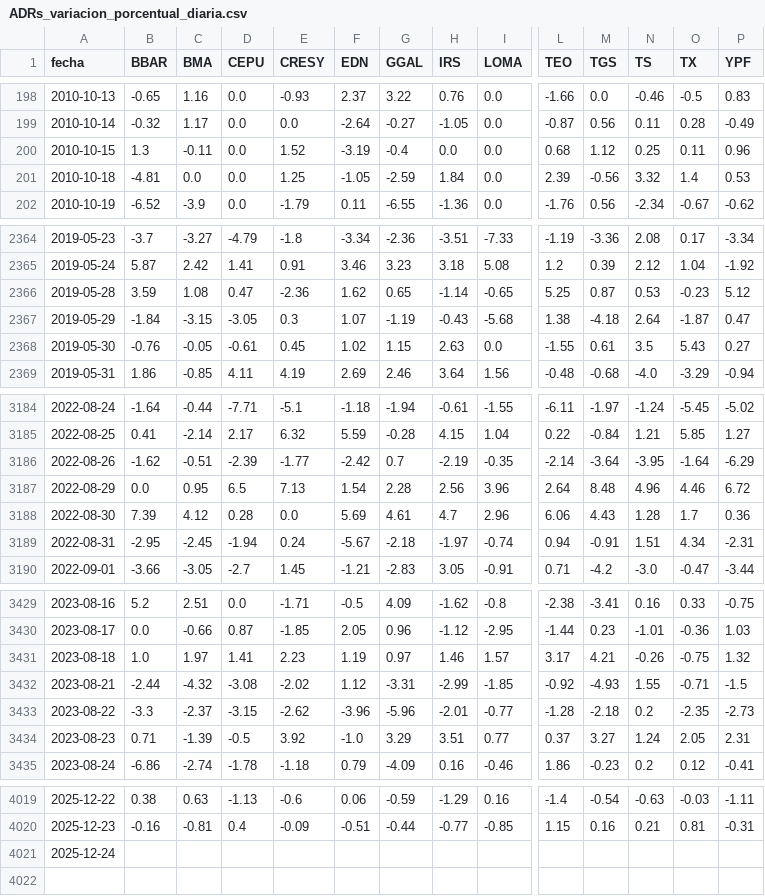
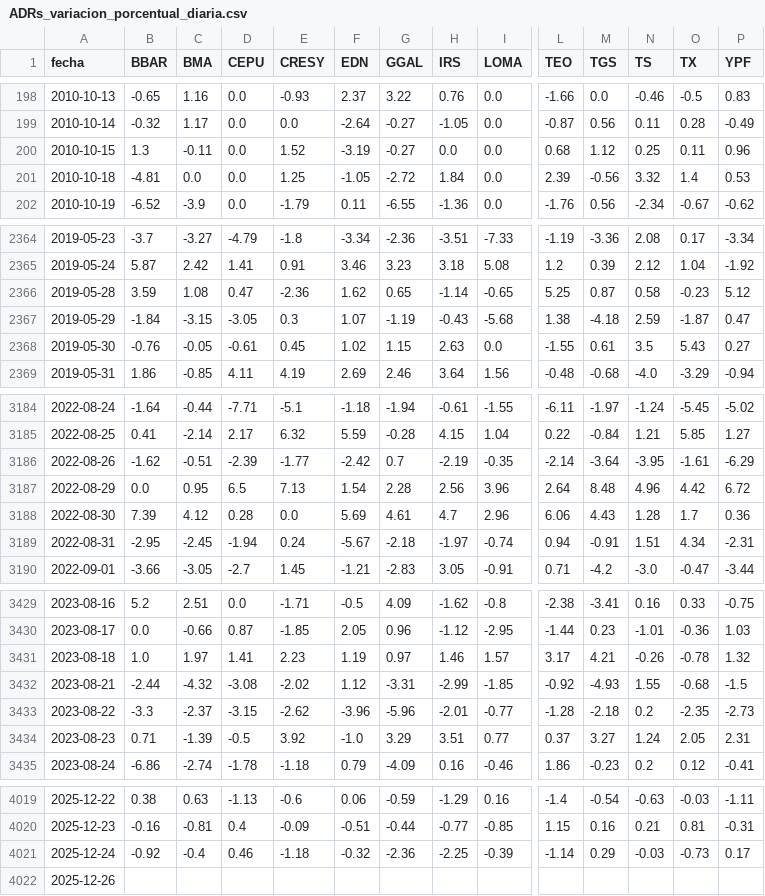
Before and after one commit to jesusrobles824/base-de-datos, a CSV file: ADRs_variacion_porcentual_diaria.csv, drawn as a sheet; only a part is shown, gaps mark what is left out; addresses are those after the commit; rows hold the shown columns only; the diff names each change by its address in the sheet, - before the commit and + after, or states it on an @@ line.

```diff
--- a/ADRs_variacion_porcentual_diaria.csv
+++ b/ADRs_variacion_porcentual_diaria.csv
-G200 (GGAL): -0.4
+G200 (GGAL): -0.27
-G201 (GGAL): -2.59
+G201 (GGAL): -2.72
-N2366 (TS): 0.53
+N2366 (TS): 0.58
-N2367 (TS): 2.64
+N2367 (TS): 2.59
-O3186 (TX): -1.64
+O3186 (TX): -1.61
-O3187 (TX): 4.46
+O3187 (TX): 4.42
-O3431 (TX): -0.75
+O3431 (TX): -0.78
-O3432 (TX): -0.71
+O3432 (TX): -0.68
+row 4021: 2025-12-24 | -0.92 | -0.4 | 0.46 | -1.18 | -0.32 | -2.36 | -2.25 | -0.39 | -1.14 | 0.29 | -0.03 | -0.73 | 0.17
-A4022 (fecha): 2025-12-24
+A4022 (fecha): 2025-12-26
```
Also changed, not shown: Precios_ADRs.csv.
